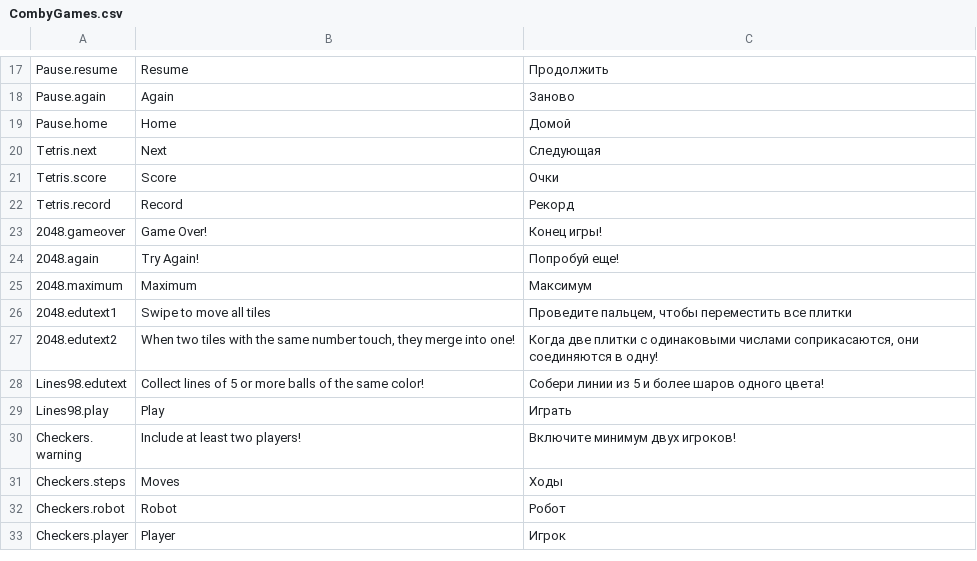
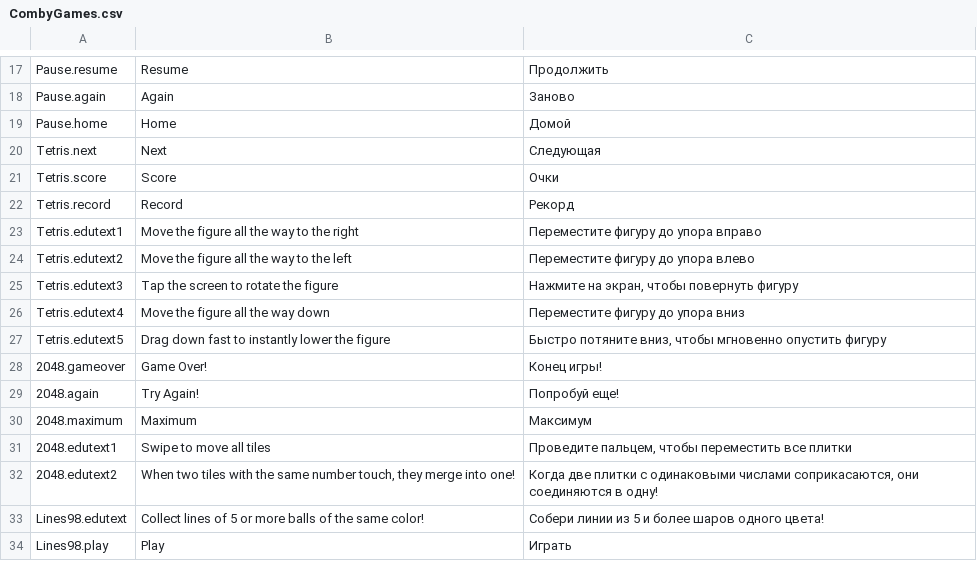
Before and after one commit to DariaMann/Tetris, a CSV file: Assets/Resources/Localization/CombyGames.csv, drawn as a sheet; only a part is shown, gaps mark what is left out; the shorter side is filled out with more unchanged rows; the diff names each change by its address in the sheet, - before the commit and + after, or states it on an @@ line.

```diff
--- a/Assets/Resources/Localization/CombyGames.csv
+++ b/Assets/Resources/Localization/CombyGames.csv
+row 23: Tetris.edutext1 | Move the figure all the way to the right | Переместите фигуру до упора вправо
+row 24: Tetris.edutext2 | Move the figure all the way to the left | Переместите фигуру до упора влево
+row 25: Tetris.edutext3 | Tap the screen to rotate the figure | Нажмите на экран, чтобы повернуть фигуру
+row 26: Tetris.edutext4 | Move the figure all the way down | Переместите фигуру до упора вниз
+row 27: Tetris.edutext5 | Drag down fast to instantly lower the figure | Быстро потяните вниз, чтобы мгновенно опустить фигуру
```
Also changed, not shown: 8 other files.
